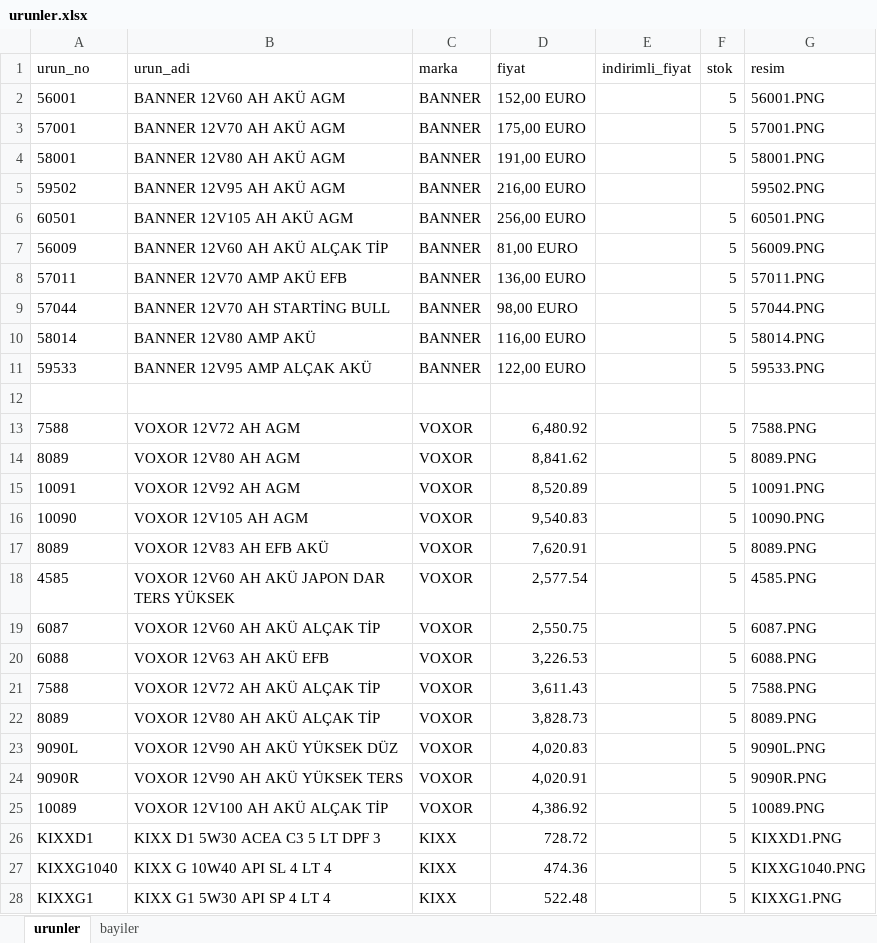
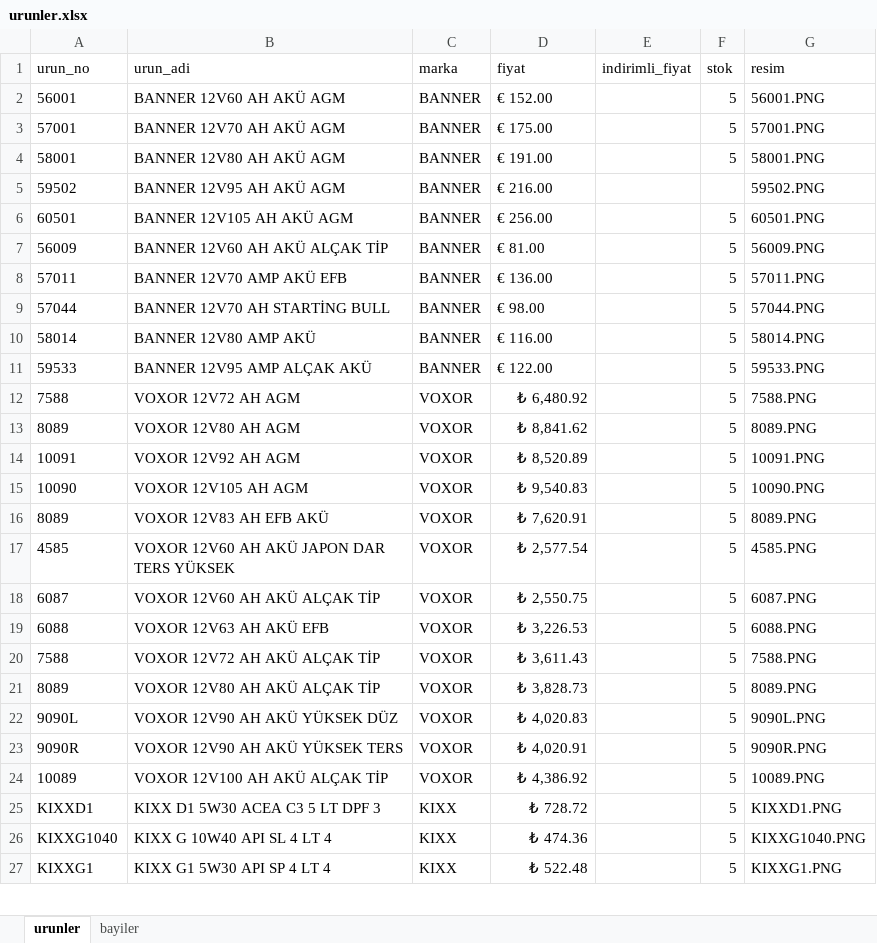
Before and after one commit to otovolkan/portal, an Excel workbook: urunler.xlsx, sheet urunler, drawn as a sheet; only a part is shown; values as stored, in another font and other column widths than the file's, no borders; removed rows and columns are numbered as before the commit, all else as after; the diff covers the shown part only; the diff names each change by its address in the sheet, - before the commit and + after, or states it on an @@ line.

Commit message:
Update urunler.xlsx

```diff
--- a/urunler.xlsx (sheet urunler)
+++ b/urunler.xlsx (sheet urunler)
-D2 (fiyat): 152,00 EURO
+D2 (fiyat): € 152.00
-D3 (fiyat): 175,00 EURO
+D3 (fiyat): € 175.00
-D4 (fiyat): 191,00 EURO
+D4 (fiyat): € 191.00
-D5 (fiyat): 216,00 EURO
+D5 (fiyat): € 216.00
-D6 (fiyat): 256,00 EURO
+D6 (fiyat): € 256.00
-D7 (fiyat): 81,00 EURO
+D7 (fiyat): € 81.00
-D8 (fiyat): 136,00 EURO
+D8 (fiyat): € 136.00
-D9 (fiyat): 98,00 EURO
+D9 (fiyat): € 98.00
-D10 (fiyat): 116,00 EURO
+D10 (fiyat): € 116.00
-D11 (fiyat): 122,00 EURO
+D11 (fiyat): € 122.00
-row 12: (empty)
-D12 (fiyat): 6,480.92
+D12 (fiyat): ₺ 6,480.92
-D13 (fiyat): 8,841.62
+D13 (fiyat): ₺ 8,841.62
-D14 (fiyat): 8,520.89
+D14 (fiyat): ₺ 8,520.89
-D15 (fiyat): 9,540.83
+D15 (fiyat): ₺ 9,540.83
-D16 (fiyat): 7,620.91
+D16 (fiyat): ₺ 7,620.91
-D17 (fiyat): 2,577.54
+D17 (fiyat): ₺ 2,577.54
-D18 (fiyat): 2,550.75
+D18 (fiyat): ₺ 2,550.75
-D19 (fiyat): 3,226.53
+D19 (fiyat): ₺ 3,226.53
-D20 (fiyat): 3,611.43
+D20 (fiyat): ₺ 3,611.43
-D21 (fiyat): 3,828.73
+D21 (fiyat): ₺ 3,828.73
-D22 (fiyat): 4,020.83
+D22 (fiyat): ₺ 4,020.83
-D23 (fiyat): 4,020.91
+D23 (fiyat): ₺ 4,020.91
-D24 (fiyat): 4,386.92
+D24 (fiyat): ₺ 4,386.92
-D25 (fiyat): 728.72
+D25 (fiyat): ₺ 728.72
-D26 (fiyat): 474.36
+D26 (fiyat): ₺ 474.36
-D27 (fiyat): 522.48
+D27 (fiyat): ₺ 522.48
```
Also changed, not shown: 1 removed row and 41 edited cells elsewhere in this sheet.
